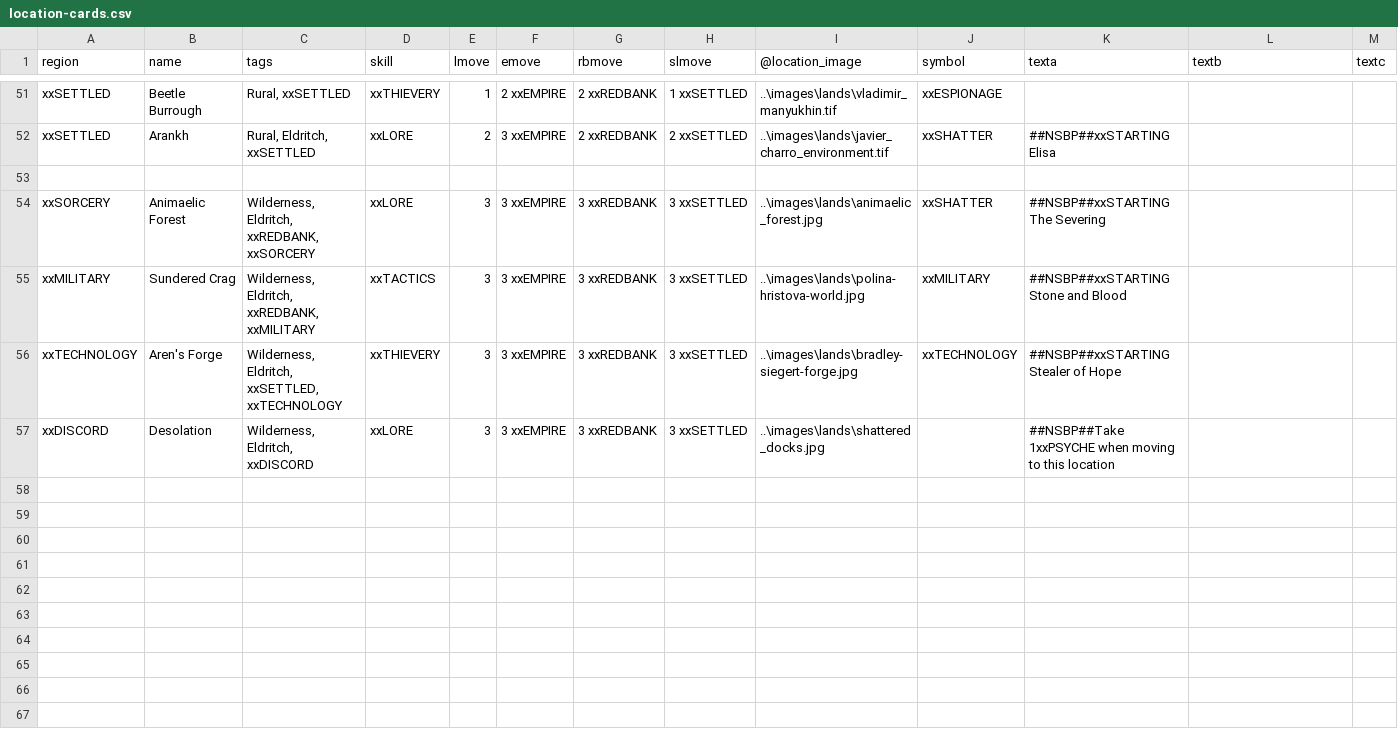
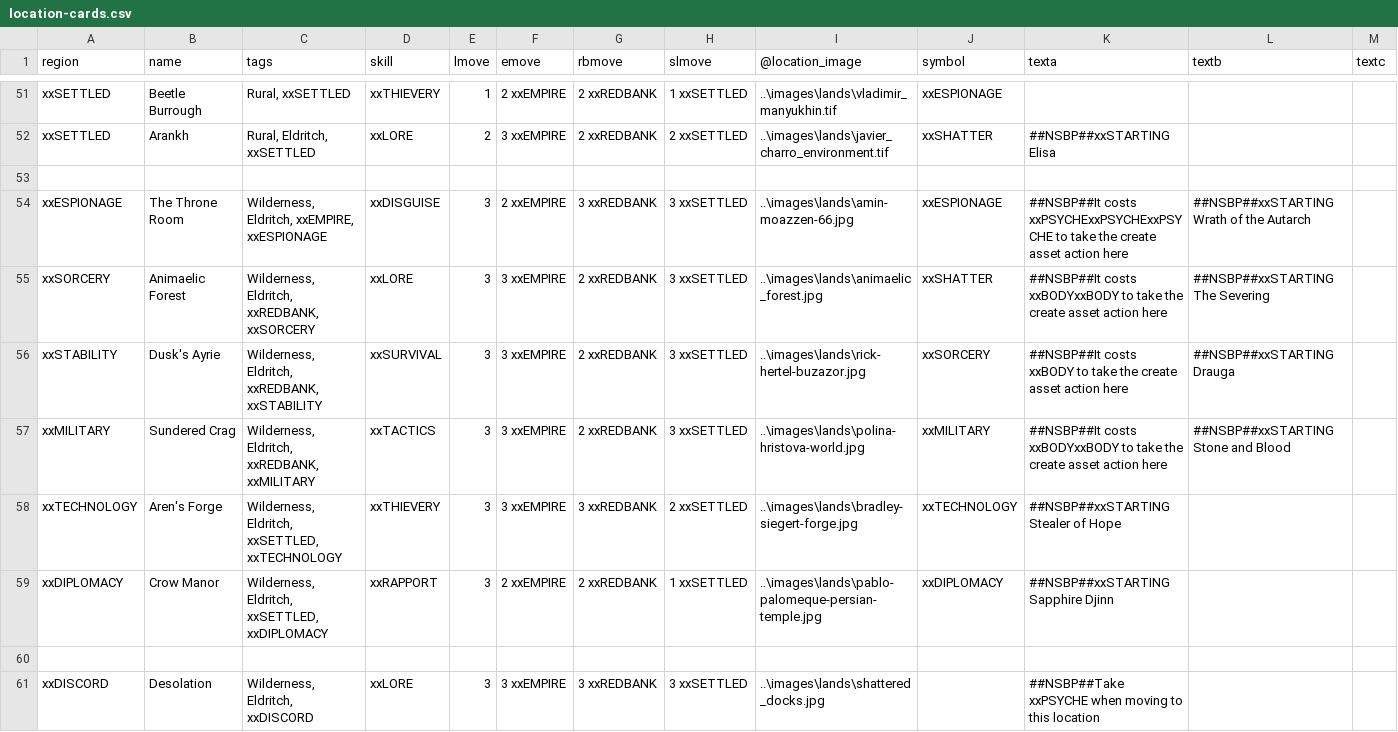
Before and after one commit to ziapeltagames/six-winters, a CSV file: csv/location-cards.csv, drawn as a sheet; only a part is shown, gaps mark what is left out.

```diff
--- a/csv/location-cards.csv
+++ b/csv/location-cards.csv
@@ -53,5 +53,9 @@ region,name,tags,skill,lmove,emove,rbmove,slmove,@location_image,symbol,texta,te
 
-"xxSORCERY","Animaelic Forest","Wilderness, Eldritch, xxREDBANK, xxSORCERY",xxLORE,"3","3 xxEMPIRE","3 xxREDBANK","3 xxSETTLED","..\images\lands\animaelic_forest.jpg","xxSHATTER","##NSBP##xxSTARTING The Severing"
-"xxMILITARY","Sundered Crag","Wilderness, Eldritch, xxREDBANK, xxMILITARY",xxTACTICS,"3","3 xxEMPIRE","3 xxREDBANK","3 xxSETTLED","..\images\lands\polina-hristova-world.jpg","xxMILITARY","##NSBP##xxSTARTING Stone and Blood"
-"xxTECHNOLOGY","Aren's Forge","Wilderness, Eldritch, xxSETTLED, xxTECHNOLOGY",xxTHIEVERY,"3","3 xxEMPIRE","3 xxREDBANK","3 xxSETTLED","..\images\lands\bradley-siegert-forge.jpg","xxTECHNOLOGY","##NSBP##xxSTARTING Stealer of Hope"
-"xxDISCORD","Desolation","Wilderness, Eldritch, xxDISCORD",xxLORE,"3","3 xxEMPIRE","3 xxREDBANK","3 xxSETTLED","..\images\lands\shattered_docks.jpg",,"##NSBP##Take 1xxPSYCHE when moving to this location"
+"xxESPIONAGE","The Throne Room","Wilderness, Eldritch, xxEMPIRE, xxESPIONAGE",xxDISGUISE,"3","2 xxEMPIRE","3 xxREDBANK","3 xxSETTLED","..\images\lands\amin-moazzen-66.jpg","xxESPIONAGE","##NSBP##It costs xxPSYCHExxPSYCHExxPSYCHE to take the create asset action here","##NSBP##xxSTARTING Wrath of the Autarch"
+"xxSORCERY","Animaelic Forest","Wilderness, Eldritch, xxREDBANK, xxSORCERY",xxLORE,"3","3 xxEMPIRE","2 xxREDBANK","3 xxSETTLED","..\images\lands\animaelic_forest.jpg","xxSHATTER","##NSBP##It costs xxBODYxxBODY to take the create asset action here","##NSBP##xxSTARTING The Severing"
+"xxSTABILITY","Dusk's Ayrie","Wilderness, Eldritch, xxREDBANK, xxSTABILITY",xxSURVIVAL,"3","3 xxEMPIRE","2 xxREDBANK","3 xxSETTLED","..\images\lands\rick-hertel-buzazor.jpg","xxSORCERY","##NSBP##It costs xxBODY to take the create asset action here","##NSBP##xxSTARTING Drauga"
+"xxMILITARY","Sundered Crag","Wilderness, Eldritch, xxREDBANK, xxMILITARY",xxTACTICS,"3","3 xxEMPIRE","2 xxREDBANK","3 xxSETTLED","..\images\lands\polina-hristova-world.jpg","xxMILITARY","##NSBP##It costs xxBODYxxBODY to take the create asset action here","##NSBP##xxSTARTING Stone and Blood"
+"xxTECHNOLOGY","Aren's Forge","Wilderness, Eldritch, xxSETTLED, xxTECHNOLOGY",xxTHIEVERY,"3","3 xxEMPIRE","3 xxREDBANK","2 xxSETTLED","..\images\lands\bradley-siegert-forge.jpg","xxTECHNOLOGY","##NSBP##xxSTARTING Stealer of Hope"
+"xxDIPLOMACY","Crow Manor","Wilderness, Eldritch, xxSETTLED, xxDIPLOMACY",xxRAPPORT,"3","2 xxEMPIRE","2 xxREDBANK","1 xxSETTLED","..\images\lands\pablo-palomeque-persian-temple.jpg","xxDIPLOMACY","##NSBP##xxSTARTING Sapphire Djinn"
+
+"xxDISCORD","Desolation","Wilderness, Eldritch, xxDISCORD",xxLORE,"3","3 xxEMPIRE","3 xxREDBANK","3 xxSETTLED","..\images\lands\shattered_docks.jpg",,"##NSBP##Take xxPSYCHE when moving to this location"
```
Also changed, not shown: csv/character-abilities.csv, csv/obstacle-cards.csv, 7 other files.
